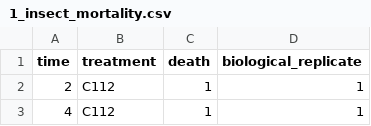
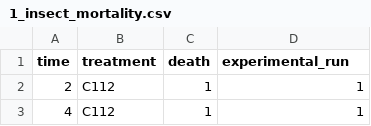
Before and after one commit to nhrmsn/SuppressSoil-Data, a CSV file: 1_insect_mortality.csv, drawn as a sheet; only a part is shown.

Commit message:
Update 1_insect_mortality.csv

```diff
--- a/1_insect_mortality.csv
+++ b/1_insect_mortality.csv
@@ -1,2 +1,2 @@
-time,treatment,death,biological_replicate
+time,treatment,death,experimental_run
 2,C112,1,1
```
